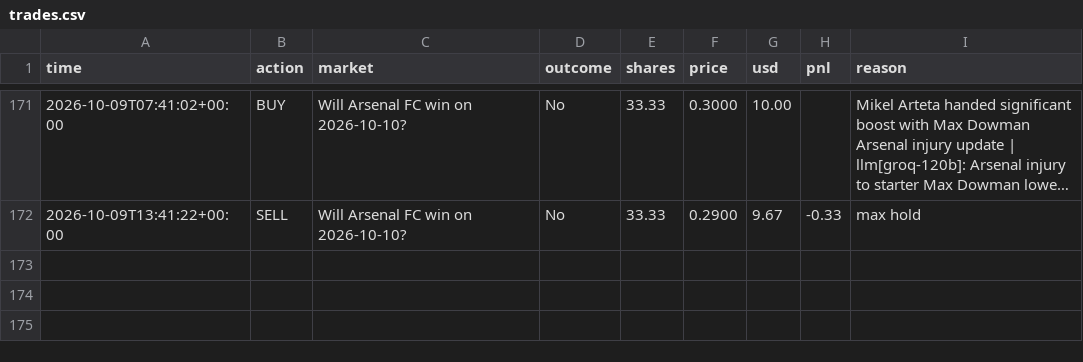
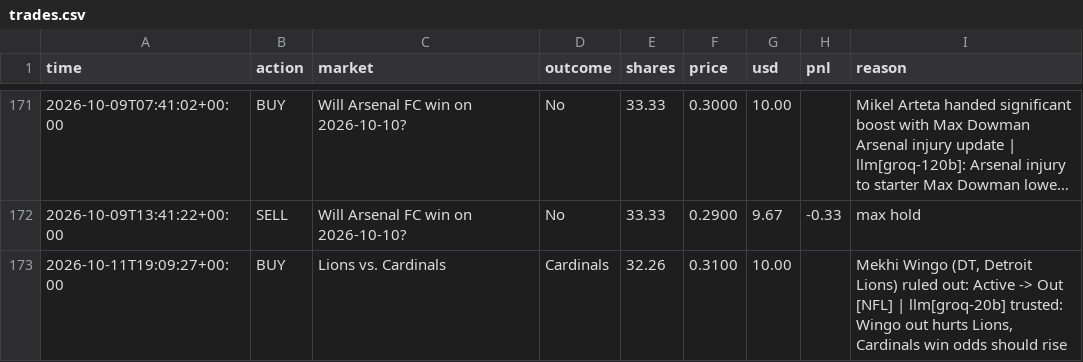
Before and after one commit to MoldyAxis395/polymarket-news-bot, a CSV file: data/trades.csv, drawn as a sheet; only a part is shown, gaps mark what is left out; long unchanged cells end in …; the diff names each change by its address in the sheet, - before the commit and + after, or states it on an @@ line.

```diff
--- a/data/trades.csv
+++ b/data/trades.csv
+row 173: 2026-10-11T19:09:27+00:00 | BUY | Lions vs. Cardinals | Cardinals | 32.26 | 0.3100 | 10.00 |  | Mekhi Wingo (DT, Detroit Lions) ruled out: Active -> Out [NFL] | llm[groq-20b] trusted: Wingo out hurts Lions, Cardinals win odds should rise
```
Also changed, not shown: data/pengwin/trades.csv, 9 other files.
